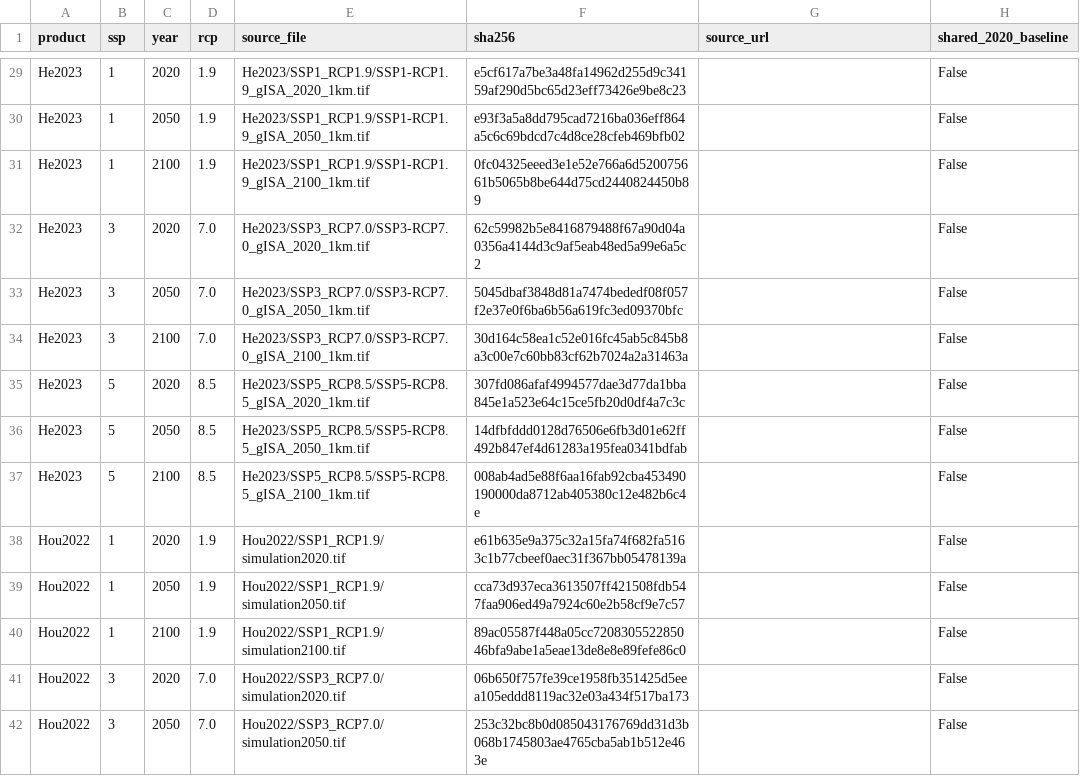
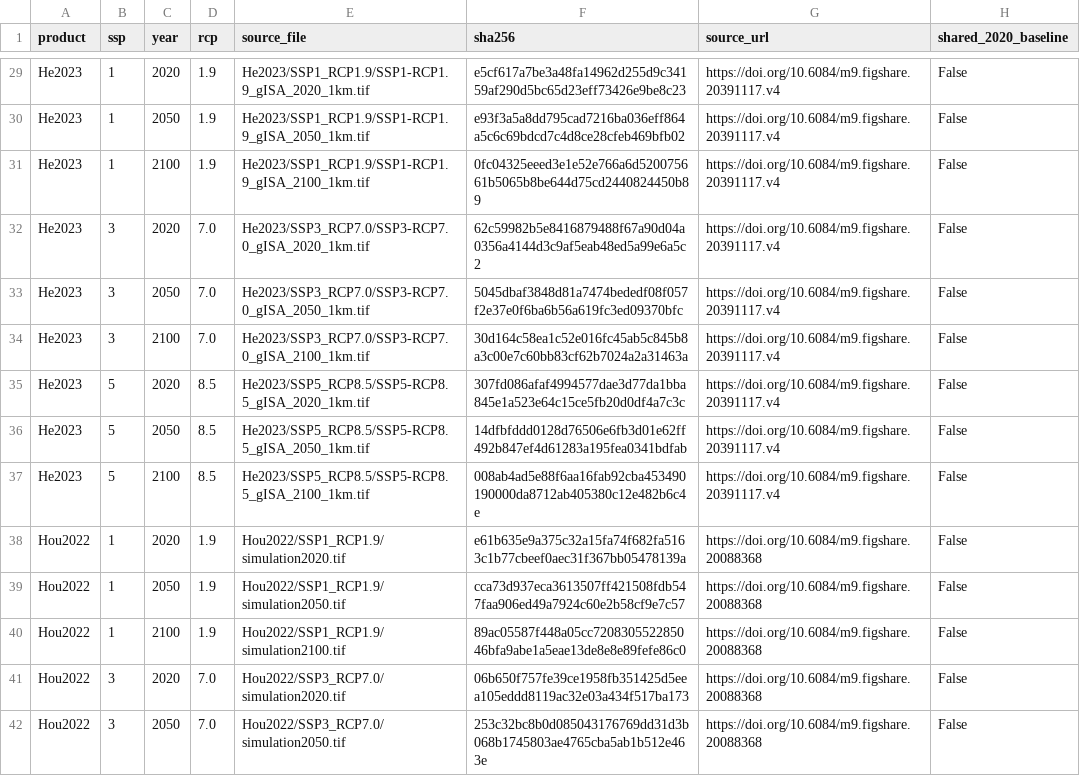
Before and after one commit to rahasan36/urban-forecast-synthesis, a CSV file: analysis/harmonize/source_index.csv, drawn as a sheet; only a part is shown, gaps mark what is left out; the diff covers the shown part only; the diff names each change by its address in the sheet, - before the commit and + after, or states it on an @@ line.

```diff
--- a/analysis/harmonize/source_index.csv
+++ b/analysis/harmonize/source_index.csv
-G29:G37 (source_url): (empty)
+G29:G37 (source_url): https://doi.org/10.6084/m9.figshare.20391117.v4
-G38:G42 (source_url): (empty)
+G38:G42 (source_url): https://doi.org/10.6084/m9.figshare.20088368
```
Also changed, not shown: 58 edited cells elsewhere in this file, 57 other files.
